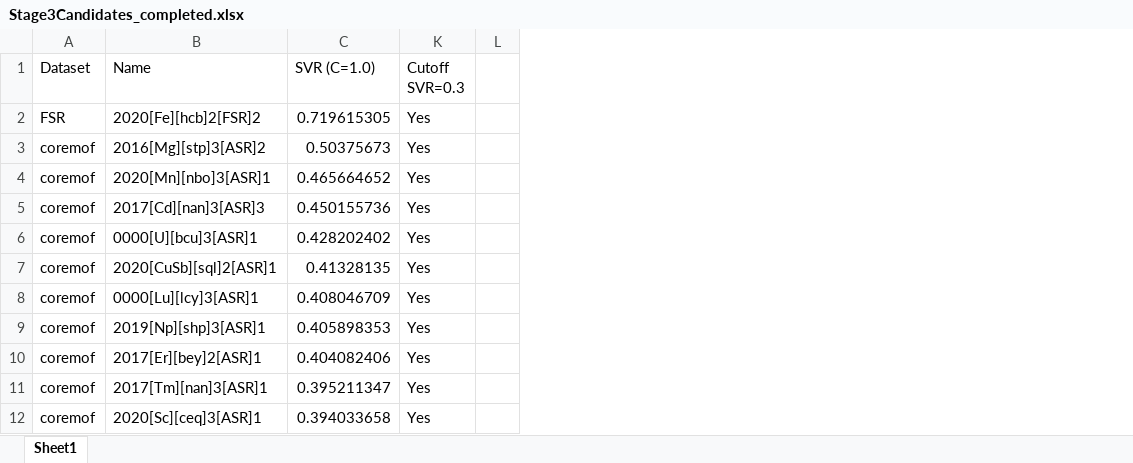
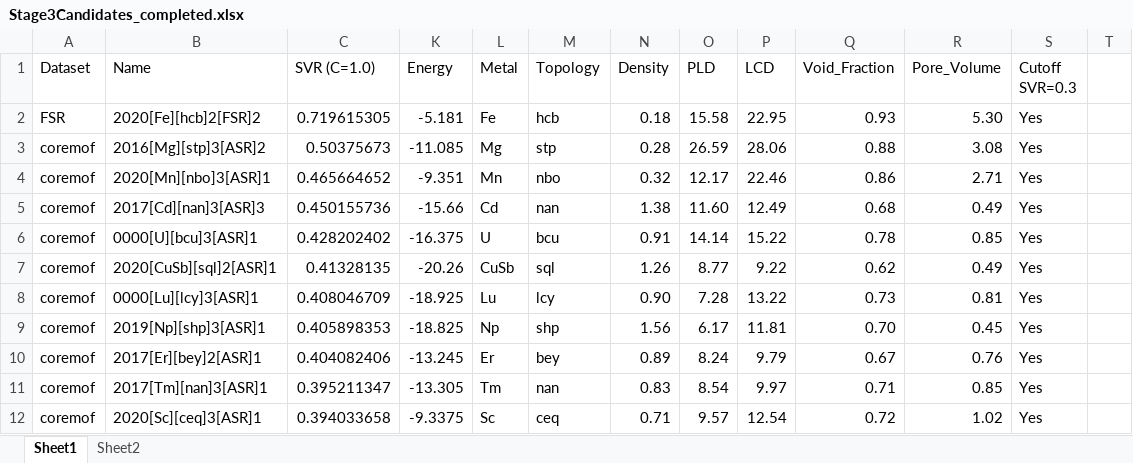
Before and after one commit to hasan-mansr/ML_Discovery_Metal-Organic_Adsorbents, an Excel workbook: results/Stage3Candidates_completed.xlsx, sheet Sheet1, drawn as a sheet; only a part is shown; values as stored, in another font and other column widths than the file's, no borders; the diff names each change by its address in the sheet, - before the commit and + after, or states it on an @@ line.

```diff
--- a/results/Stage3Candidates_completed.xlsx (sheet Sheet1)
+++ b/results/Stage3Candidates_completed.xlsx (sheet Sheet1)
+sheet tab: Sheet2
+column K (Energy), rows 2-12: -5.181 | -11.085 | -9.351 | -15.66 | -16.375 | -20.26 | -18.925 | -18.825 | -13.245 | -13.305 | -9.3375
+column L (Metal), rows 2-12: Fe | Mg | Mn | Cd | U | CuSb | Lu | Np | Er | Tm | Sc
+column M (Topology), rows 2-12: hcb | stp | nbo | nan | bcu | sql | lcy | shp | bey | nan | ceq
+column N (Density), rows 2-12: 0.18 | 0.28 | 0.32 | 1.38 | 0.91 | 1.26 | 0.90 | 1.56 | 0.89 | 0.83 | 0.71
+column O (PLD), rows 2-12: 15.58 | 26.59 | 12.17 | 11.60 | 14.14 | 8.77 | 7.28 | 6.17 | 8.24 | 8.54 | 9.57
+column P (LCD), rows 2-12: 22.95 | 28.06 | 22.46 | 12.49 | 15.22 | 9.22 | 13.22 | 11.81 | 9.79 | 9.97 | 12.54
+column Q (Void_Fraction), rows 2-12: 0.93 | 0.88 | 0.86 | 0.68 | 0.78 | 0.62 | 0.73 | 0.70 | 0.67 | 0.71 | 0.72
+column R (Pore_Volume), rows 2-12: 5.30 | 3.08 | 2.71 | 0.49 | 0.85 | 0.49 | 0.81 | 0.45 | 0.76 | 0.85 | 1.02
```
Also changed, not shown: formulas that keep their value, 7 other files.
